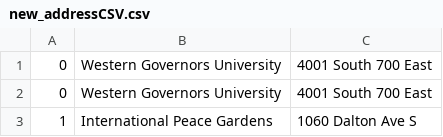
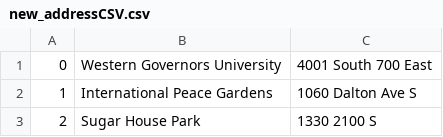
Before and after one commit to JaviRoberto/C950_Final_Task, a CSV file: new_addressCSV.csv, drawn as a sheet; only a part is shown; the shorter side is filled out with more unchanged rows.

Commit message:
update new_addressCSV.csv, clean main

```diff
--- a/new_addressCSV.csv
+++ b/new_addressCSV.csv
@@ -1,2 +1 @@
-0,Western Governors University,4001 South 700 East
 0,Western Governors University,4001 South 700 East
```
Also changed, not shown: 1 other file.
